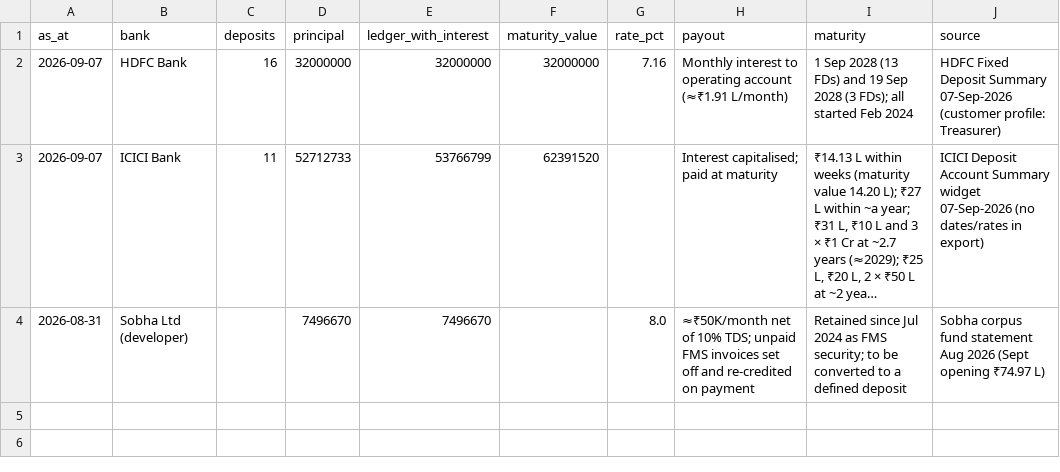
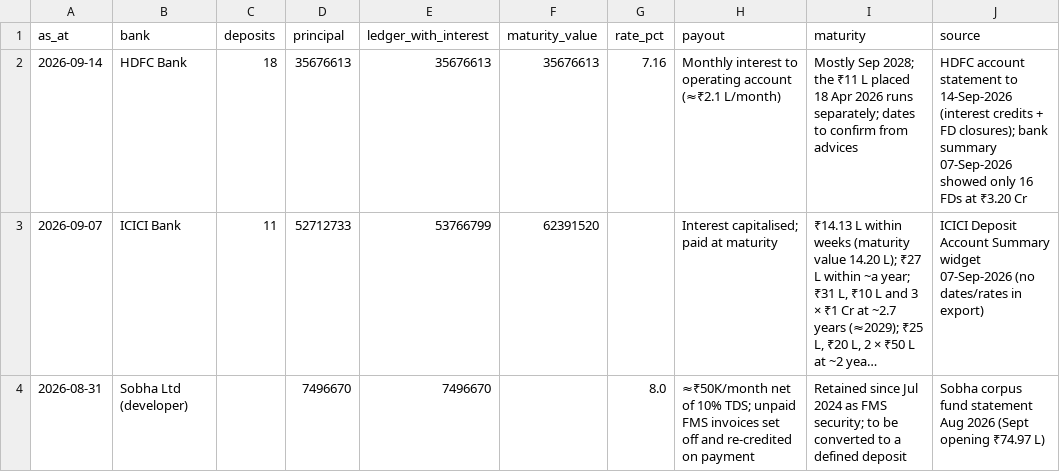
Before and after one commit to spcaoa/spcaoa.github.io, a CSV file: docs/data/fds.csv, drawn as a sheet; long unchanged cells end in …; the diff names each change by its address in the sheet, - before the commit and + after, or states it on an @@ line.

```diff
--- a/docs/data/fds.csv
+++ b/docs/data/fds.csv
-A2 (as_at): 2026-09-07
+A2 (as_at): 2026-09-14
-C2 (deposits): 16
+C2 (deposits): 18
-D2 (principal): 32000000
+D2 (principal): 35676613
-E2 (ledger_with_interest): 32000000
+E2 (ledger_with_interest): 35676613
-F2 (maturity_value): 32000000
+F2 (maturity_value): 35676613
-H2 (payout): …operating account (≈₹1.91 L/month)
+H2 (payout): …operating account (≈₹2.1 L/month)
-I2 (maturity): 1 Sep 2028 (13 FDs) and 19 Sep 2028 (3 FDs); all started Feb 2024
+I2 (maturity): Mostly Sep 2028; the ₹11 L placed 18 Apr 2026 runs separately; dates to confirm from advices
-J2 (source): HDFC Fixed Deposit Summary 07-Sep-2026 (customer profile: Treasurer)
+J2 (source): HDFC account statement to 14-Sep-2026 (interest credits + FD closures); bank summary 07-Sep-2026 showed only 16 FDs at ₹3.20 Cr
```
Also changed, not shown: docs/data/budget.csv, docs/data/expenses.csv, 3 other files.
